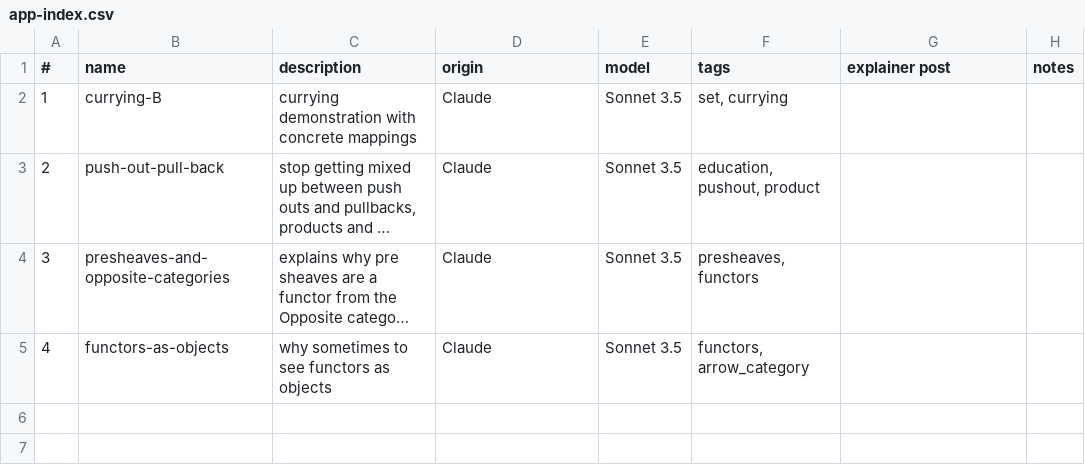
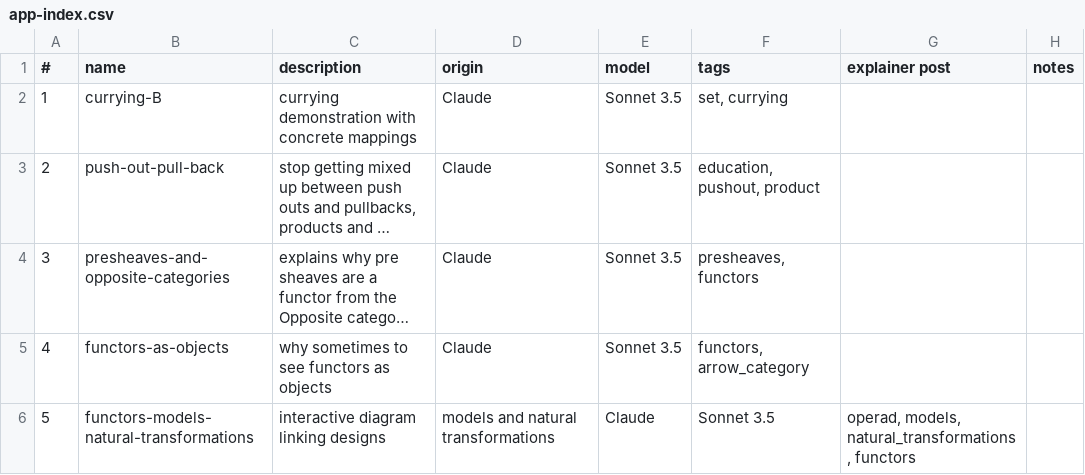
Before and after one commit to lawrencerowland/functors-for_projects, a CSV file: app-index.csv, drawn as a sheet; long unchanged cells end in …; the diff names each change by its address in the sheet, - before the commit and + after, or states it on an @@ line.

```diff
--- a/app-index.csv
+++ b/app-index.csv
+row 6: 5 | functors-models-natural-transformations | interactive diagram linking designs | models and natural transformations | Claude | Sonnet 3.5 | operad, models, natural_transformations, functors
```
Also changed, not shown: 5 other files.
